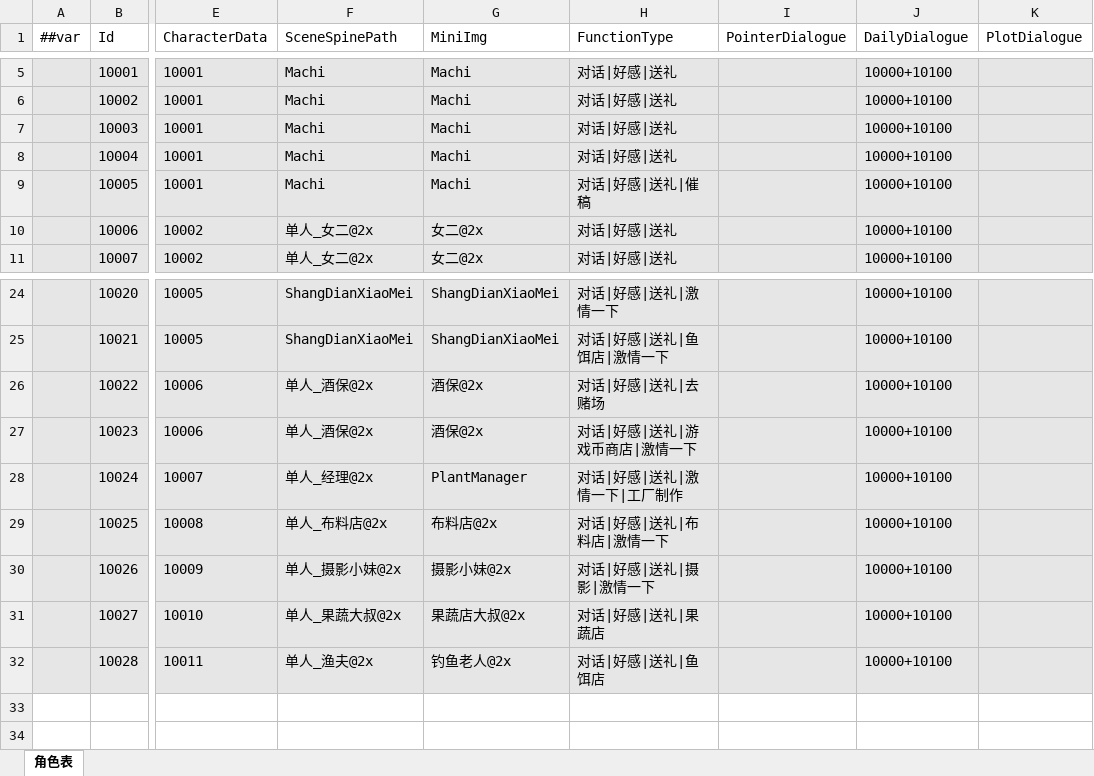
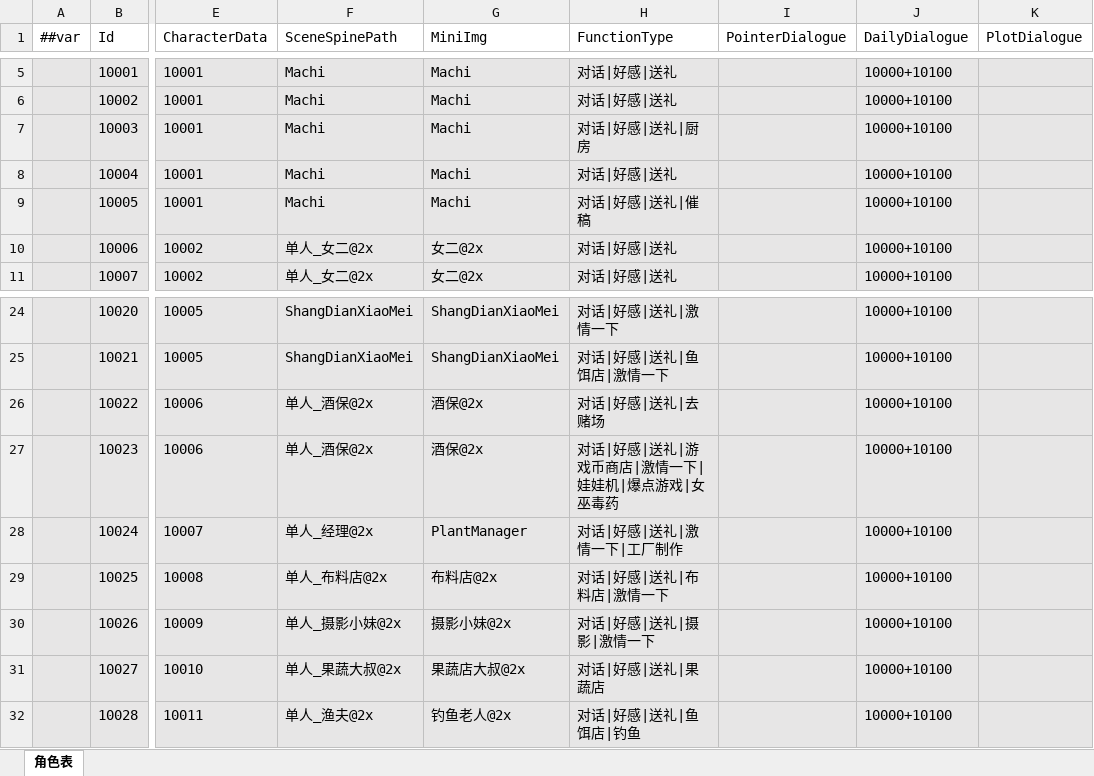
Before and after one commit to XiaoYuName/HD-2D, an Excel workbook: ExcelTool/LubanTools/DataTables/Datas/NpcData.xlsx, sheet 角色表, drawn as a sheet; only a part is shown, gaps mark what is left out; values as stored, in another font and other column widths than the file's, no borders; the diff names each change by its address in the sheet, - before the commit and + after, or states it on an @@ line.

```diff
--- a/ExcelTool/LubanTools/DataTables/Datas/NpcData.xlsx (sheet 角色表)
+++ b/ExcelTool/LubanTools/DataTables/Datas/NpcData.xlsx (sheet 角色表)
-H7 (FunctionType): 对话|好感|送礼
+H7 (FunctionType): 对话|好感|送礼|厨房
-H27 (FunctionType): 对话|好感|送礼|游戏币商店|激情一下
+H27 (FunctionType): 对话|好感|送礼|游戏币商店|激情一下|娃娃机|爆点游戏|女巫毒药
-H32 (FunctionType): 对话|好感|送礼|鱼饵店
+H32 (FunctionType): 对话|好感|送礼|鱼饵店|钓鱼
```
Also changed, not shown: 10 other files.
